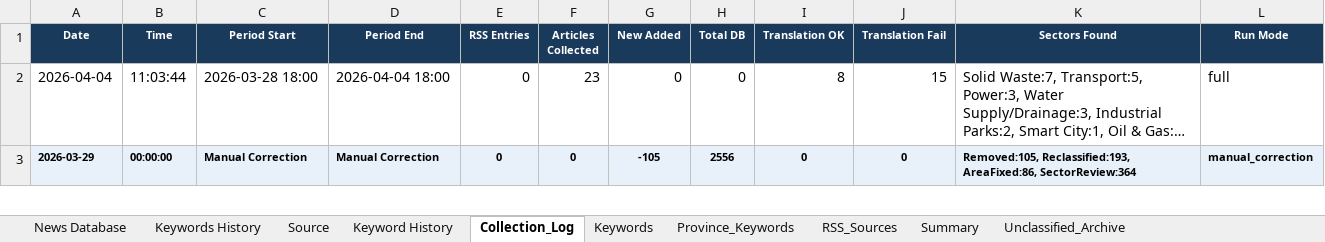
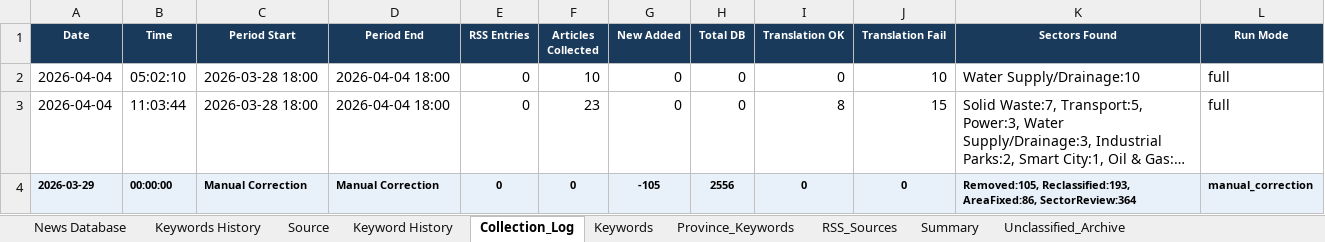
Before and after one commit to hms4792/vietnam-infra-news, an Excel workbook: data/database/Vietnam_Infra_News_Database_Final.xlsx, sheet Collection_Log, drawn as a sheet; only a part is shown; long unchanged cells end in …; values as stored, in another font and other column widths than the file's, no borders; the diff names each change by its address in the sheet, - before the commit and + after, or states it on an @@ line.

```diff
--- a/data/database/Vietnam_Infra_News_Database_Final.xlsx (sheet Collection_Log)
+++ b/data/database/Vietnam_Infra_News_Database_Final.xlsx (sheet Collection_Log)
+row 2: 2026-04-04 | 05:02:10 | 2026-03-28 18:00 | 2026-04-04 18:00 | 0 | 10 | 0 | 0 | 0 | 10 | Water Supply/Drainage:10 | full
```
Also changed, not shown: sheet Summary, sheet News Database, 3 other files.
